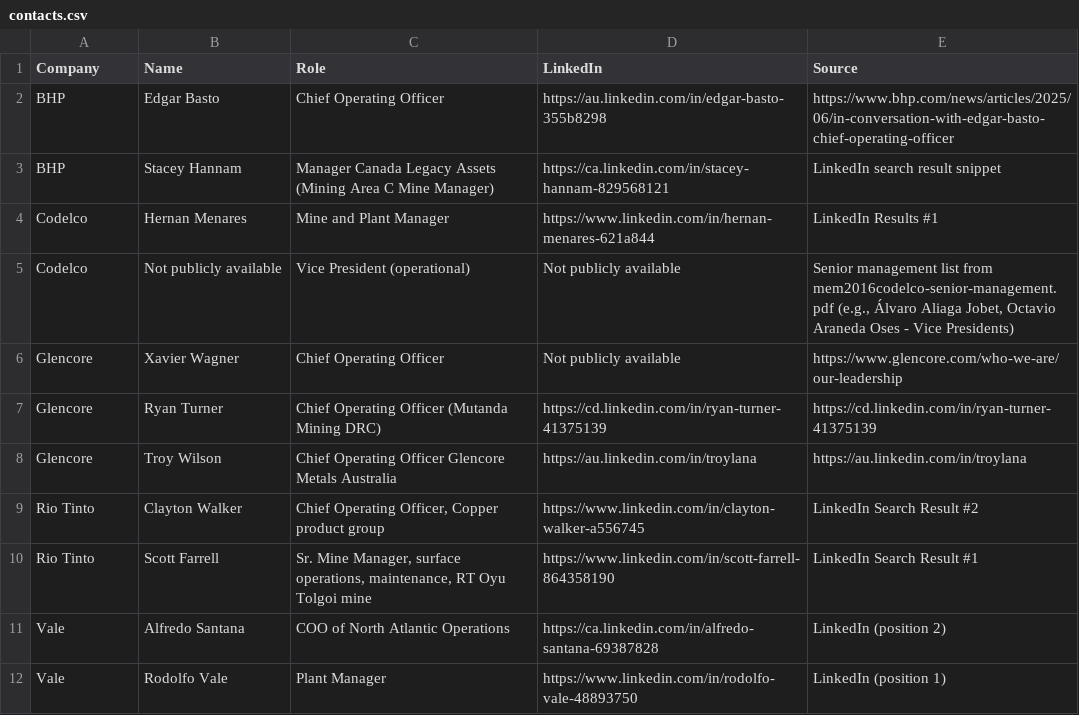
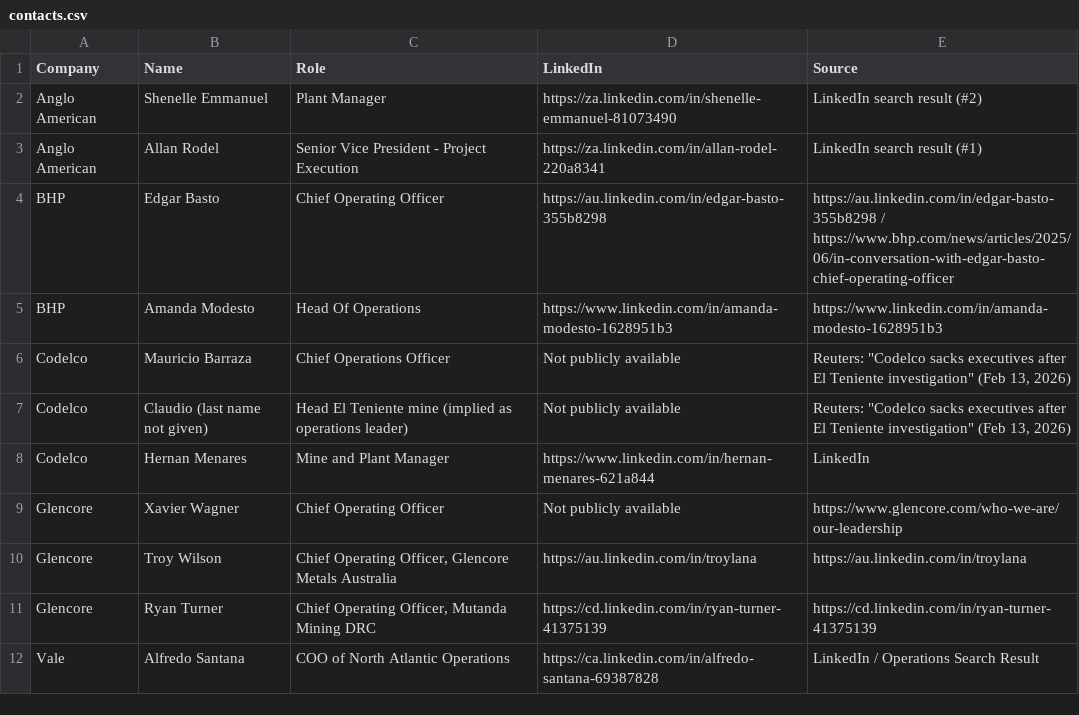
Before and after one commit to anii17/flytbase-bdr-assignment, a CSV file: output/contacts.csv, drawn as a sheet.

```diff
--- a/output/contacts.csv
+++ b/output/contacts.csv
@@ -1,12 +1,12 @@
 Company,Name,Role,LinkedIn,Source
-BHP,Edgar Basto,Chief Operating Officer,https://au.linkedin.com/in/edgar-basto-355b8298,https://www.bhp.com/news/articles/2025/06/in-conversation-with-edgar-basto-chief-operating-officer
-BHP,Stacey Hannam,Manager Canada Legacy Assets (Mining Area C Mine Manager),https://ca.linkedin.com/in/stacey-hannam-829568121,LinkedIn search result snippet
-Codelco,Hernan Menares,Mine and Plant Manager,https://www.linkedin.com/in/hernan-menares-621a844,LinkedIn Results #1
-Codelco,Not publicly available,Vice President (operational),Not publicly available,"Senior management list from mem2016codelco-senior-management.pdf (e.g., Álvaro Aliaga Jobet, Octavio Araneda Oses - Vice Presidents)"
+Anglo American,Shenelle Emmanuel,Plant Manager,https://za.linkedin.com/in/shenelle-emmanuel-81073490,LinkedIn search result (#2)
+Anglo American,Allan Rodel,Senior Vice President - Project Execution,https://za.linkedin.com/in/allan-rodel-220a8341,LinkedIn search result (#1)
+BHP,Edgar Basto,Chief Operating Officer,https://au.linkedin.com/in/edgar-basto-355b8298,https://au.linkedin.com/in/edgar-basto-355b8298 / https://www.bhp.com/news/articles/2025/06/in-conversation-with-edgar-basto-chief-operating-officer
+BHP,Amanda Modesto,Head Of Operations,https://www.linkedin.com/in/amanda-modesto-1628951b3,https://www.linkedin.com/in/amanda-modesto-1628951b3
+Codelco,Mauricio Barraza,Chief Operations Officer,Not publicly available,"Reuters: ""Codelco sacks executives after El Teniente investigation"" (Feb 13, 2026)"
+Codelco,Claudio (last name not given),Head El Teniente mine (implied as operations leader),Not publicly available,"Reuters: ""Codelco sacks executives after El Teniente investigation"" (Feb 13, 2026)"
+Codelco,Hernan Menares,Mine and Plant Manager,https://www.linkedin.com/in/hernan-menares-621a844,LinkedIn
 Glencore,Xavier Wagner,Chief Operating Officer,Not publicly available,https://www.glencore.com/who-we-are/our-leadership
-Glencore,Ryan Turner,Chief Operating Officer (Mutanda Mining DRC),https://cd.linkedin.com/in/ryan-turner-41375139,https://cd.linkedin.com/in/ryan-turner-41375139
-Glencore,Troy Wilson,Chief Operating Officer Glencore Metals Australia,https://au.linkedin.com/in/troylana,https://au.linkedin.com/in/troylana
-Rio Tinto,Clayton Walker,"Chief Operating Officer, Copper product group",https://www.linkedin.com/in/clayton-walker-a556745,LinkedIn Search Result #2
-Rio Tinto,Scott Farrell,"Sr. Mine Manager, surface operations, maintenance, RT Oyu Tolgoi mine",https://www.linkedin.com/in/scott-farrell-864358190,LinkedIn Search Result #1
-Vale,Alfredo Santana,COO of North Atlantic Operations,https://ca.linkedin.com/in/alfredo-santana-69387828,LinkedIn (position 2)
-Vale,Rodolfo Vale,Plant Manager,https://www.linkedin.com/in/rodolfo-vale-48893750,LinkedIn (position 1)
+Glencore,Troy Wilson,"Chief Operating Officer, Glencore Metals Australia",https://au.linkedin.com/in/troylana,https://au.linkedin.com/in/troylana
+Glencore,Ryan Turner,"Chief Operating Officer, Mutanda Mining DRC",https://cd.linkedin.com/in/ryan-turner-41375139,https://cd.linkedin.com/in/ryan-turner-41375139
+Vale,Alfredo Santana,COO of North Atlantic Operations,https://ca.linkedin.com/in/alfredo-santana-69387828,LinkedIn / Operations Search Result
```
Also changed, not shown: output/companies.csv, output/emails.csv, 4 other files.
